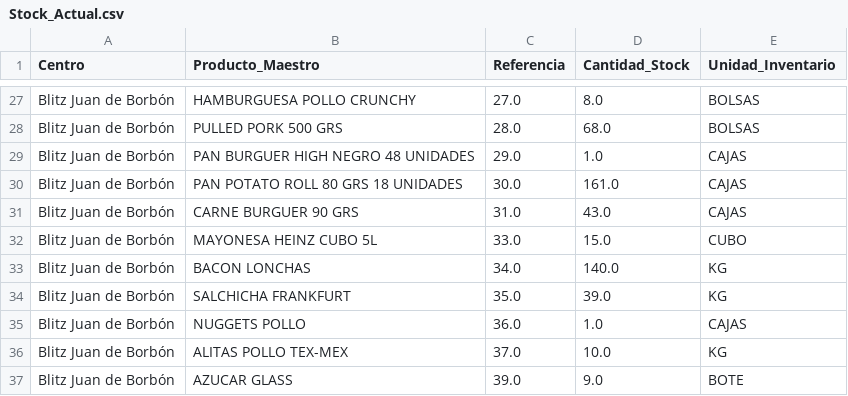
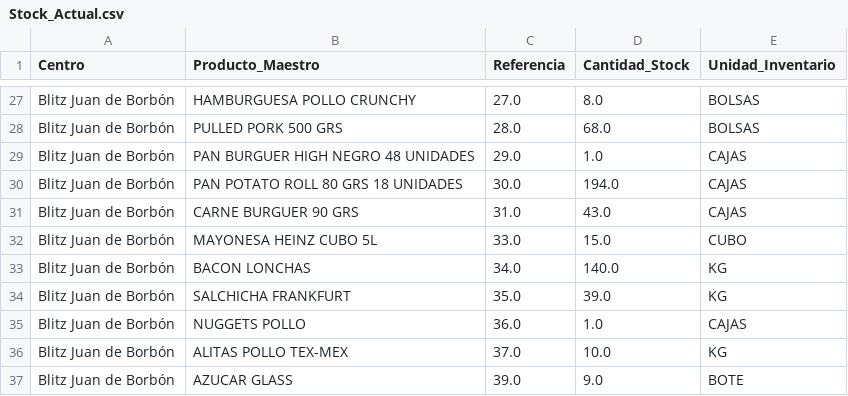
Before and after one commit to salvaandreo-lab/blitz-stock, a CSV file: Stock_Actual.csv, drawn as a sheet; only a part is shown, gaps mark what is left out.

Commit message:
Actualización de Stock_Actual.csv

```diff
--- a/Stock_Actual.csv
+++ b/Stock_Actual.csv
@@ -29,3 +29,3 @@ Blitz  Juan de Borbón,PULLED PORK 500 GRS,28.0,68.0,BOLSAS
 Blitz  Juan de Borbón,PAN BURGUER HIGH NEGRO 48 UNIDADES,29.0,1.0,CAJAS
-Blitz  Juan de Borbón,PAN POTATO ROLL 80 GRS 18 UNIDADES,30.0,161.0,CAJAS
+Blitz  Juan de Borbón,PAN POTATO ROLL 80 GRS 18 UNIDADES,30.0,194.0,CAJAS
 Blitz  Juan de Borbón,CARNE BURGUER 90 GRS,31.0,43.0,CAJAS
```
